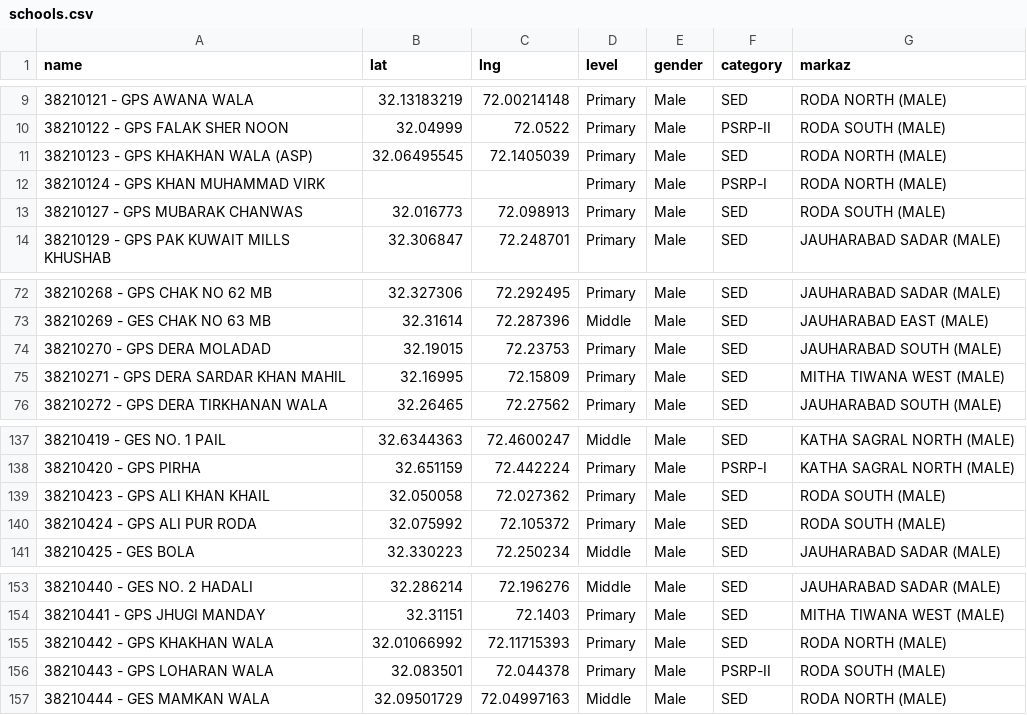
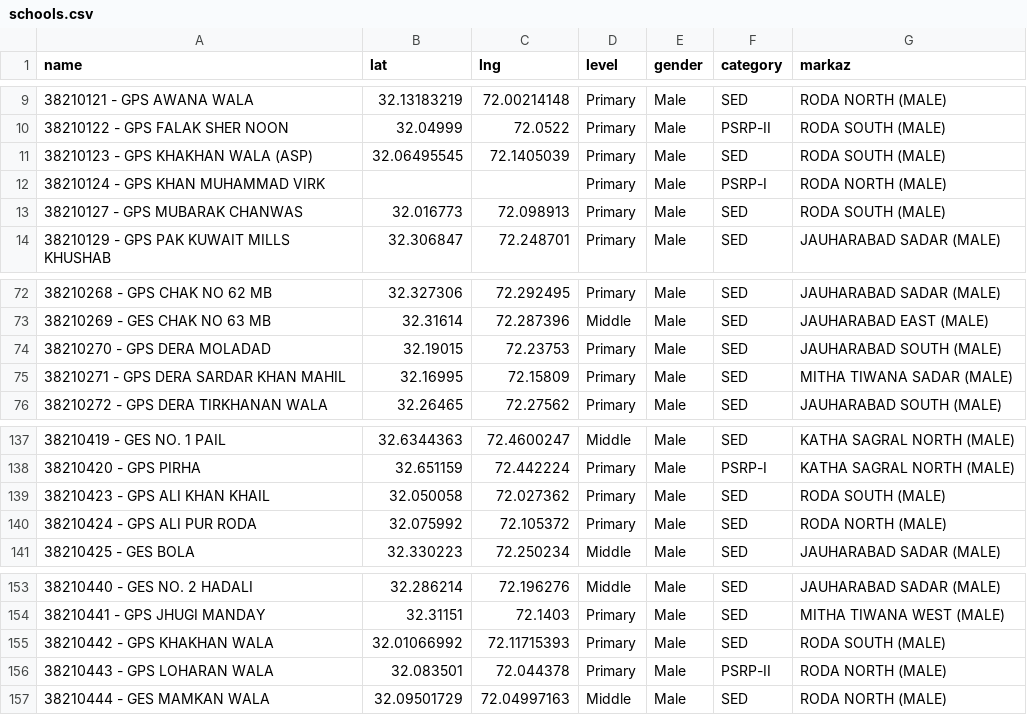
Before and after one commit to elixirlinnet/Schools-Mapping-System-by-ASiM, a CSV file: schools.csv, drawn as a sheet; only a part is shown, gaps mark what is left out.

Commit message:
Add files via upload

```diff
--- a/schools.csv
+++ b/schools.csv
@@ -10,3 +10,3 @@ name,lat,lng,level,gender,category,markaz
 38210122 - GPS FALAK SHER NOON,32.04999,72.0522,Primary,Male,PSRP-II,RODA SOUTH (MALE)
-38210123 - GPS KHAKHAN WALA (ASP),32.06495545,72.1405039,Primary,Male,SED,RODA NORTH (MALE)
+38210123 - GPS KHAKHAN WALA (ASP),32.06495545,72.1405039,Primary,Male,SED,RODA SOUTH (MALE)
 38210124 - GPS KHAN MUHAMMAD VIRK,,,Primary,Male,PSRP-I,RODA NORTH (MALE)
@@ -74,3 +74,3 @@ name,lat,lng,level,gender,category,markaz
 38210270 - GPS DERA MOLADAD,32.19015,72.23753,Primary,Male,SED,JAUHARABAD SOUTH (MALE)
-38210271 - GPS DERA SARDAR KHAN MAHIL,32.16995,72.15809,Primary,Male,SED,MITHA TIWANA WEST (MALE)
+38210271 - GPS DERA SARDAR KHAN MAHIL,32.16995,72.15809,Primary,Male,SED,MITHA TIWANA SADAR (MALE)
 38210272 - GPS DERA TIRKHANAN WALA,32.26465,72.27562,Primary,Male,SED,JAUHARABAD SOUTH (MALE)
@@ -139,3 +139,3 @@ name,lat,lng,level,gender,category,markaz
 38210423 - GPS ALI KHAN KHAIL,32.050058,72.027362,Primary,Male,SED,RODA SOUTH (MALE)
-38210424 - GPS ALI PUR RODA,32.075992,72.105372,Primary,Male,SED,RODA SOUTH (MALE)
+38210424 - GPS ALI PUR RODA,32.075992,72.105372,Primary,Male,SED,RODA NORTH (MALE)
 38210425 - GES BOLA,32.330223,72.250234,Middle,Male,SED,JAUHARABAD SADAR (MALE)
@@ -154,4 +154,4 @@ name,lat,lng,level,gender,category,markaz
 38210441 - GPS JHUGI MANDAY,32.31151,72.1403,Primary,Male,SED,MITHA TIWANA WEST (MALE)
-38210442 - GPS KHAKHAN WALA,32.01066992,72.11715393,Primary,Male,SED,RODA NORTH (MALE)
-38210443 - GPS LOHARAN WALA,32.083501,72.044378,Primary,Male,PSRP-II,RODA SOUTH (MALE)
+38210442 - GPS KHAKHAN WALA,32.01066992,72.11715393,Primary,Male,SED,RODA SOUTH (MALE)
+38210443 - GPS LOHARAN WALA,32.083501,72.044378,Primary,Male,PSRP-II,RODA NORTH (MALE)
 38210444 - GES MAMKAN WALA,32.09501729,72.04997163,Middle,Male,SED,RODA NORTH (MALE)
```
